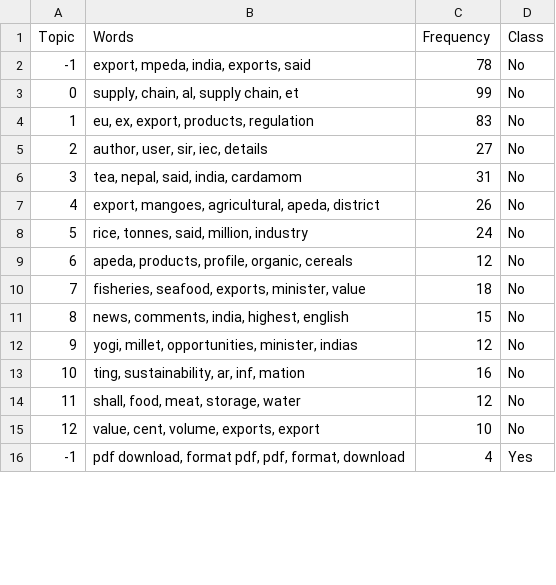
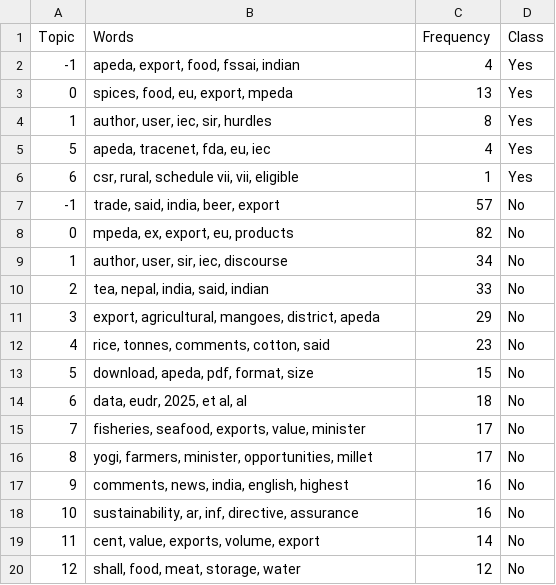
Before and after one commit to ayush-roy-21/agri-food-supplychain, a CSV file: data/results/topics_per_class_digital_system_flag.csv, drawn as a sheet; only a part is shown; the diff covers the shown part only.

```diff
--- a/data/results/topics_per_class_digital_system_flag.csv
+++ b/data/results/topics_per_class_digital_system_flag.csv
@@ -1,16 +1,20 @@
 Topic,Words,Frequency,Class
--1,"export, mpeda, india, exports, said",78,No
-0,"supply, chain, al, supply chain, et",99,No
-1,"eu, ex, export, products, regulation",83,No
-2,"author, user, sir, iec, details",27,No
-3,"tea, nepal, said, india, cardamom",31,No
-4,"export, mangoes, agricultural, apeda, district",26,No
-5,"rice, tonnes, said, million, industry",24,No
-6,"apeda, products, profile, organic, cereals",12,No
-7,"fisheries, seafood, exports, minister, value",18,No
-8,"news, comments, india, highest, english",15,No
-9,"yogi, millet, opportunities, minister, indias",12,No
-10,"ting, sustainability, ar, inf, mation",16,No
-11,"shall, food, meat, storage, water",12,No
-12,"value, cent, volume, exports, export",10,No
--1,"pdf download, format pdf, pdf, format, download",4,Yes
+-1,"apeda, export, food, fssai, indian",4,Yes
+0,"spices, food, eu, export, mpeda",13,Yes
+1,"author, user, iec, sir, hurdles",8,Yes
+5,"apeda, tracenet, fda, eu, iec",4,Yes
+6,"csr, rural, schedule vii, vii, eligible",1,Yes
+-1,"trade, said, india, beer, export",57,No
+0,"mpeda, ex, export, eu, products",82,No
+1,"author, user, sir, iec, discourse",34,No
+2,"tea, nepal, india, said, indian",33,No
+3,"export, agricultural, mangoes, district, apeda",29,No
+4,"rice, tonnes, comments, cotton, said",23,No
+5,"download, apeda, pdf, format, size",15,No
+6,"data, eudr, 2025, et al, al",18,No
+7,"fisheries, seafood, exports, value, minister",17,No
+8,"yogi, farmers, minister, opportunities, millet",17,No
+9,"comments, news, india, english, highest",16,No
+10,"sustainability, ar, inf, directive, assurance",16,No
+11,"cent, value, exports, volume, export",14,No
+12,"shall, food, meat, storage, water",12,No
```
Also changed, not shown: 2 added rows and 7 removed rows elsewhere in this file, data/results/grid_5x4_coverage.csv, data/results/topic_rq_grid_mapping.csv, 10 other files.
